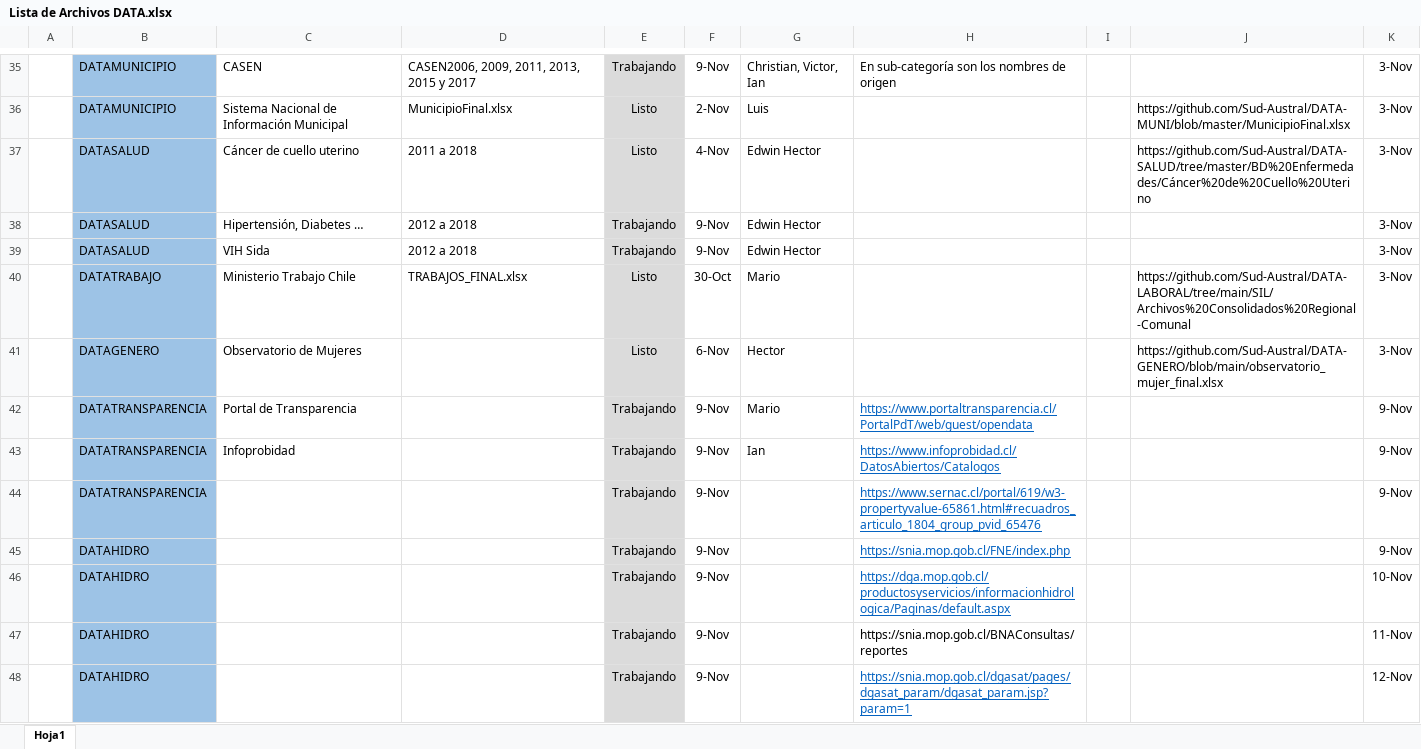
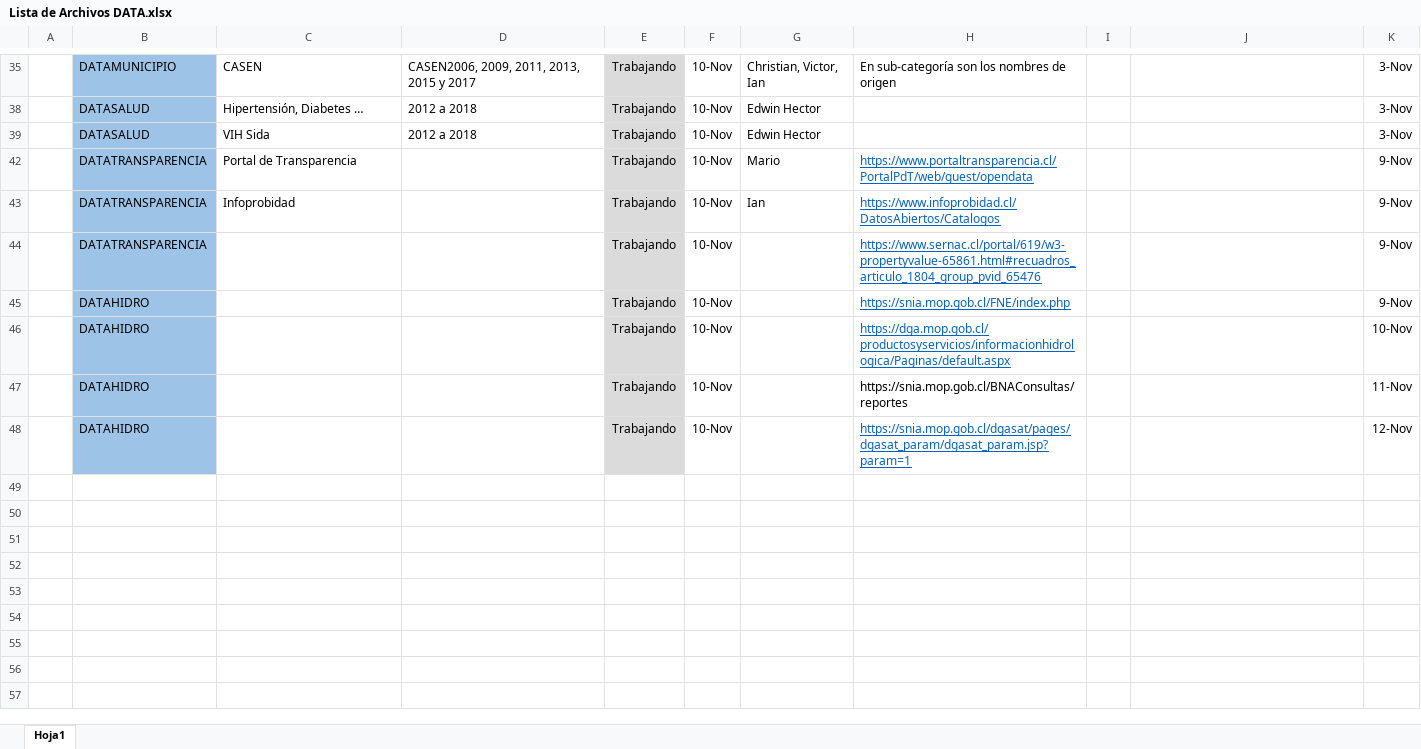
Before and after one commit to Sud-Austral/DI-Monitoreo, an Excel workbook: Lista de Archivos DATA.xlsx, sheet Hoja1, drawn as a sheet; only a part is shown, gaps mark what is left out; values as stored, in another font and other column widths than the file's, no borders; charts and pictures and conditional formats and table styles not drawn; the diff covers the shown part only; the diff names each change by its address in the sheet, - before the commit and + after, or states it on an @@ line.

```diff
--- a/Lista de Archivos DATA.xlsx (sheet Hoja1)
+++ b/Lista de Archivos DATA.xlsx (sheet Hoja1)
-F35: 9-Nov
+F35: 10-Nov
@@ row 36 hidden:  | DATAMUNICIPIO | Sistema Nacional de Información Municipal | MunicipioFinal.xlsx | Listo | 2-Nov | Luis |  |  | https://github.com/Sud-Austral/DATA-MUNI/blob/master/MunicipioFinal.xlsx | 3-Nov @@
@@ row 37 hidden:  | DATASALUD | Cáncer de cuello uterino | 2011 a 2018 | Listo | 4-Nov | Edwin Hector |  |  | https://github.com/Sud-Austral/DATA-SALUD/tree/master/BD%20Enfermedades/Cáncer%20de%20Cuello%20Uterino | 3-Nov @@
-F38:F39: 9-Nov
+F38:F39: 10-Nov
@@ row 40 hidden:  | DATATRABAJO | Ministerio Trabajo Chile | TRABAJOS_FINAL.xlsx | Listo | 30-Oct | Mario |  |  | https://github.com/Sud-Austral/DATA-LABORAL/tree/main/SIL/Archivos%20Consolidados%20Regional-Comunal | 3-Nov @@
@@ row 41 hidden:  | DATAGENERO | Observatorio de Mujeres |  | Listo | 6-Nov | Hector |  |  | https://github.com/Sud-Austral/DATA-GENERO/blob/main/observatorio_mujer_final.xlsx | 3-Nov @@
-F42:F48: 9-Nov
+F42:F48: 10-Nov
```
Also changed, not shown: 2 removed rows and 25 hidden or unhidden rows elsewhere in this sheet, hidden cells.
